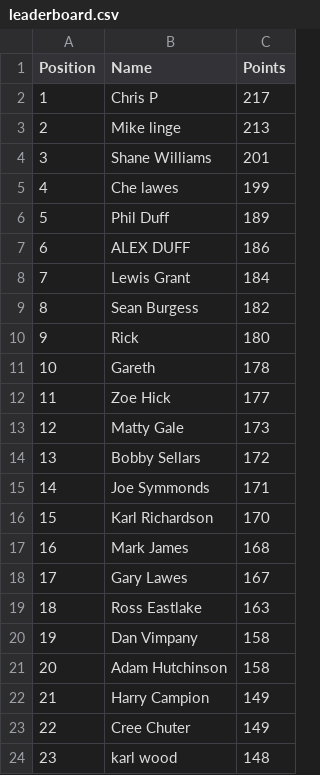
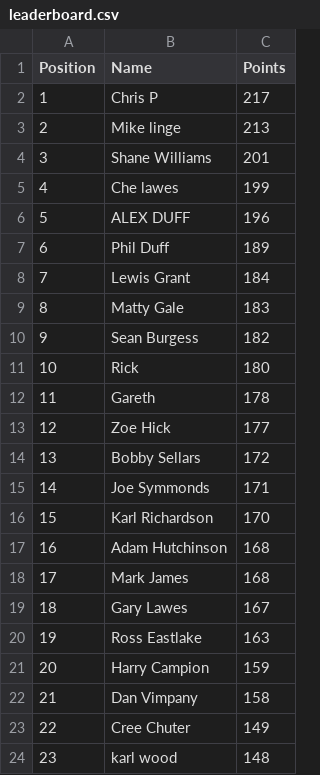
Before and after one commit to DillonLodge/world-cup-predictor, a CSV file: leaderboard.csv, drawn as a sheet; only a part is shown; removed rows and columns are numbered as before the commit, all else as after; the diff names each change by its address in the sheet, - before the commit and + after, or states it on an @@ line.

Commit message:
Update live World Cup leaderboard

```diff
--- a/leaderboard.csv
+++ b/leaderboard.csv
+row 6: 5 | ALEX DUFF | 196
@@ column A (Position) renumbered between rows 7 and 22 @@
-row 7: 6 | ALEX DUFF | 186
+row 9: 8 | Matty Gale | 183
-row 13: 12 | Matty Gale | 173
+row 17: 16 | Adam Hutchinson | 168
+row 21: 20 | Harry Campion | 159
-row 21: 20 | Adam Hutchinson | 158
-row 22: 21 | Harry Campion | 149
```
